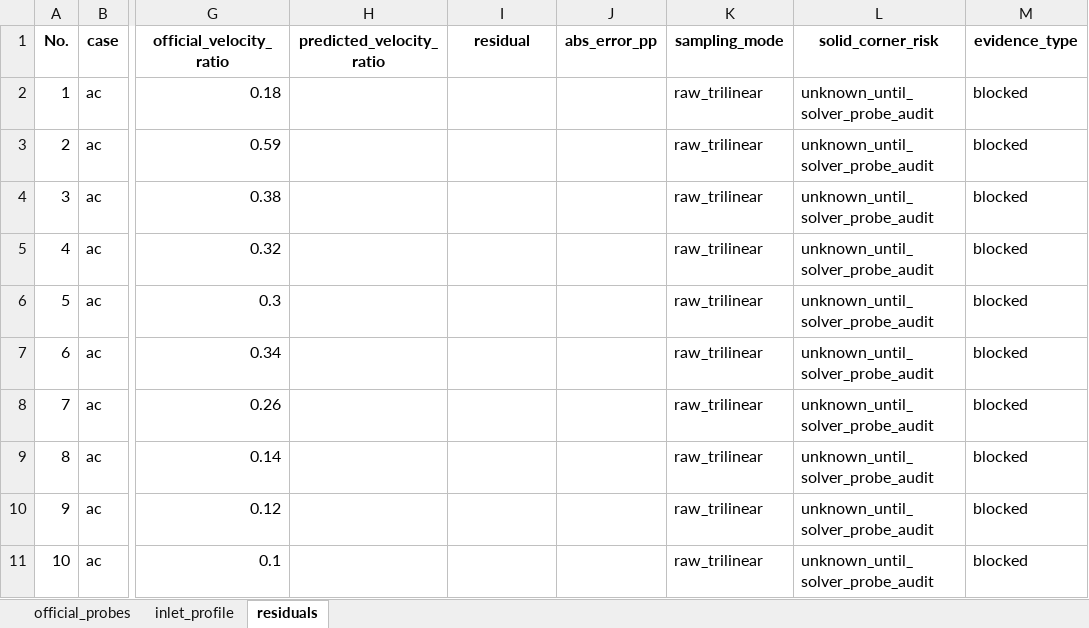
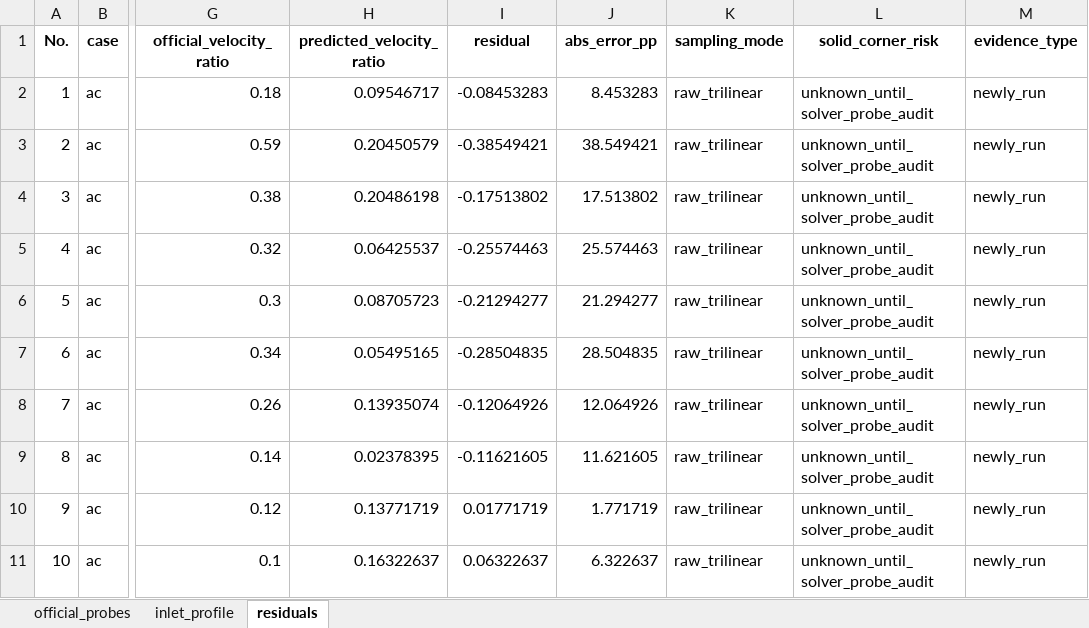
Before and after one commit to ShiyuMiao/citylbm, an Excel workbook: docs/experiments/casee/results/casee_validation_summary.xlsx, sheet residuals, drawn as a sheet; only a part is shown, gaps mark what is left out; values as stored, in another font and other column widths than the file's, no borders; the diff covers the shown part only; the diff names each change by its address in the sheet, - before the commit and + after, or states it on an @@ line.

Commit message:
casee-v0.4.0-rc1: add native diagnostic runs

```diff
--- a/docs/experiments/casee/results/casee_validation_summary.xlsx (sheet residuals)
+++ b/docs/experiments/casee/results/casee_validation_summary.xlsx (sheet residuals)
-H2 (predicted_velocity_ratio): (empty)
+H2 (predicted_velocity_ratio): 0.09546717
-I2 (residual): (empty)
+I2 (residual): -0.08453283
-J2 (abs_error_pp): (empty)
+J2 (abs_error_pp): 8.453283
-M2:M11 (evidence_type): blocked
+M2:M11 (evidence_type): newly_run
-H3 (predicted_velocity_ratio): (empty)
+H3 (predicted_velocity_ratio): 0.20450579
-I3 (residual): (empty)
+I3 (residual): -0.38549421
-J3 (abs_error_pp): (empty)
+J3 (abs_error_pp): 38.549421
-H4 (predicted_velocity_ratio): (empty)
+H4 (predicted_velocity_ratio): 0.20486198
-I4 (residual): (empty)
+I4 (residual): -0.17513802
-J4 (abs_error_pp): (empty)
+J4 (abs_error_pp): 17.513802
-H5 (predicted_velocity_ratio): (empty)
+H5 (predicted_velocity_ratio): 0.06425537
-I5 (residual): (empty)
+I5 (residual): -0.25574463
-J5 (abs_error_pp): (empty)
+J5 (abs_error_pp): 25.574463
-H6 (predicted_velocity_ratio): (empty)
+H6 (predicted_velocity_ratio): 0.08705723
-I6 (residual): (empty)
+I6 (residual): -0.21294277
-J6 (abs_error_pp): (empty)
+J6 (abs_error_pp): 21.294277
-H7 (predicted_velocity_ratio): (empty)
+H7 (predicted_velocity_ratio): 0.05495165
-I7 (residual): (empty)
+I7 (residual): -0.28504835
-J7 (abs_error_pp): (empty)
+J7 (abs_error_pp): 28.504835
-H8 (predicted_velocity_ratio): (empty)
+H8 (predicted_velocity_ratio): 0.13935074
-I8 (residual): (empty)
+I8 (residual): -0.12064926
-J8 (abs_error_pp): (empty)
+J8 (abs_error_pp): 12.064926
-H9 (predicted_velocity_ratio): (empty)
+H9 (predicted_velocity_ratio): 0.02378395
-I9 (residual): (empty)
+I9 (residual): -0.11621605
-J9 (abs_error_pp): (empty)
+J9 (abs_error_pp): 11.621605
-H10 (predicted_velocity_ratio): (empty)
+H10 (predicted_velocity_ratio): 0.13771719
-I10 (residual): (empty)
+I10 (residual): 0.01771719
-J10 (abs_error_pp): (empty)
+J10 (abs_error_pp): 1.771719
-H11 (predicted_velocity_ratio): (empty)
+H11 (predicted_velocity_ratio): 0.16322637
-I11 (residual): (empty)
+I11 (residual): 0.06322637
-J11 (abs_error_pp): (empty)
+J11 (abs_error_pp): 6.322637
```
Also changed, not shown: 280 edited cells elsewhere in this sheet, 47 other files.
